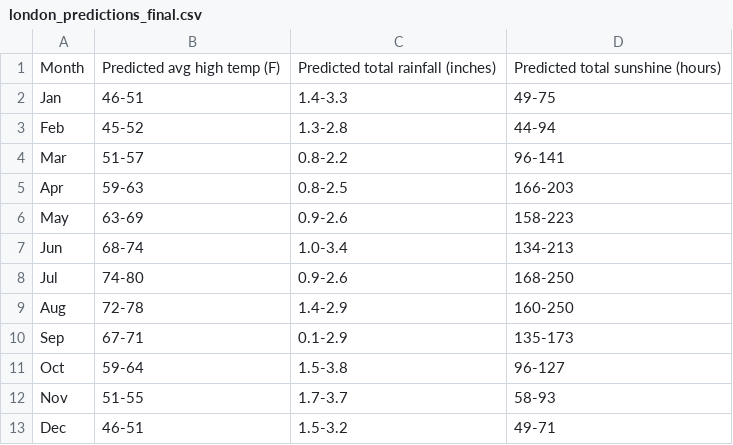
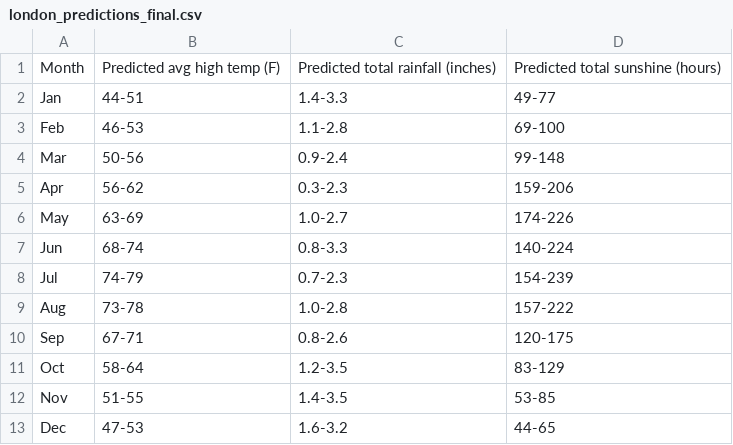
Before and after one commit to js816/New_York_-_London_Weather_Predictions, a CSV file: Output/london_predictions_final.csv, drawn as a sheet.

Commit message:
Uploading final ML model including metric and output CSVs

```diff
--- a/Output/london_predictions_final.csv
+++ b/Output/london_predictions_final.csv
@@ -1,13 +1,13 @@
 Month,Predicted avg high temp (F),Predicted total rainfall (inches),Predicted total sunshine (hours)
-Jan,46-51,1.4-3.3,49-75
-Feb,45-52,1.3-2.8,44-94
-Mar,51-57,0.8-2.2,96-141
-Apr,59-63,0.8-2.5,166-203
-May,63-69,0.9-2.6,158-223
-Jun,68-74,1.0-3.4,134-213
-Jul,74-80,0.9-2.6,168-250
-Aug,72-78,1.4-2.9,160-250
-Sep,67-71,0.1-2.9,135-173
-Oct,59-64,1.5-3.8,96-127
-Nov,51-55,1.7-3.7,58-93
-Dec,46-51,1.5-3.2,49-71
+Jan,44-51,1.4-3.3,49-77
+Feb,46-53,1.1-2.8,69-100
+Mar,50-56,0.9-2.4,99-148
+Apr,56-62,0.3-2.3,159-206
+May,63-69,1.0-2.7,174-226
+Jun,68-74,0.8-3.3,140-224
+Jul,74-79,0.7-2.3,154-239
+Aug,73-78,1.0-2.8,157-222
+Sep,67-71,0.8-2.6,120-175
+Oct,58-64,1.2-3.5,83-129
+Nov,51-55,1.4-3.5,53-85
+Dec,47-53,1.6-3.2,44-65
```
Also changed, not shown: 1 other file.
